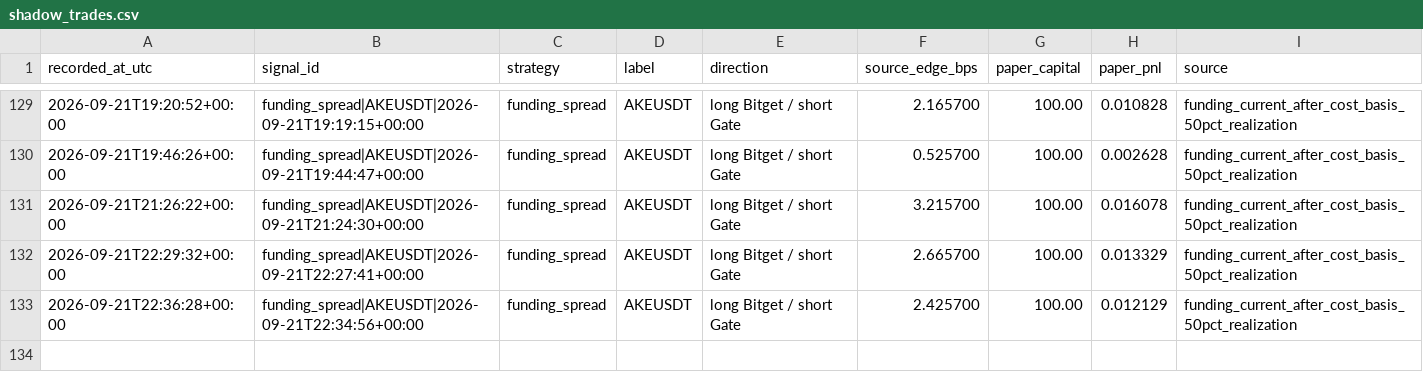
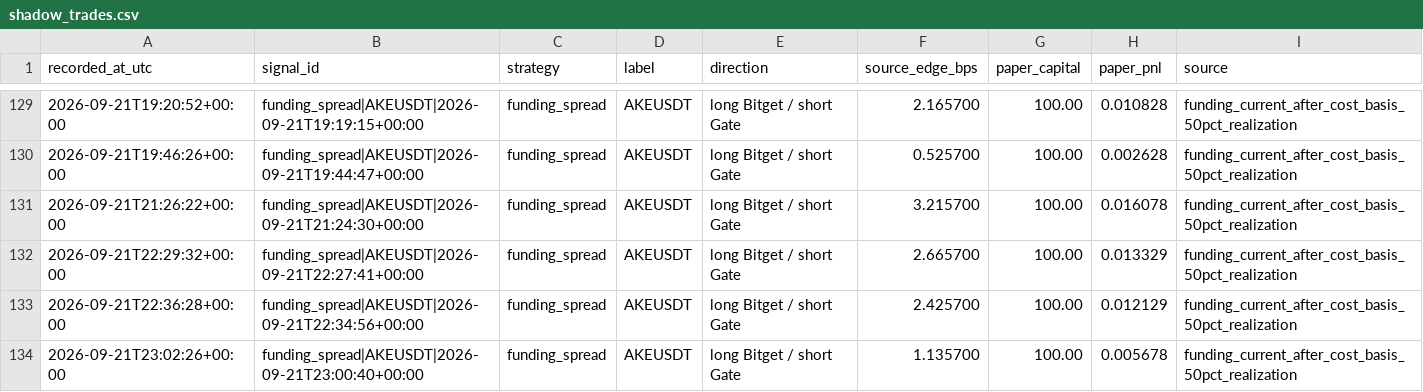
Before and after one commit to arsider-hash/arsider, a CSV file: arbbot/data/shadow_trades.csv, drawn as a sheet; only a part is shown, gaps mark what is left out.

```diff
--- a/arbbot/data/shadow_trades.csv
+++ b/arbbot/data/shadow_trades.csv
@@ -133 +133,2 @@ recorded_at_utc,signal_id,strategy,label,direction,source_edge_bps,paper_capital
 2026-09-21T22:36:28+00:00,funding_spread|AKEUSDT|2026-09-21T22:34:56+00:00,funding_spread,AKEUSDT,long Bitget / short Gate,2.425700,100.00,0.012129,funding_current_after_cost_basis_50pct_realization
+2026-09-21T23:02:26+00:00,funding_spread|AKEUSDT|2026-09-21T23:00:40+00:00,funding_spread,AKEUSDT,long Bitget / short Gate,1.135700,100.00,0.005678,funding_current_after_cost_basis_50pct_realization
```
Also changed, not shown: arbbot/data/history.csv, arbbot/data/market_history.csv, 23 other files.
